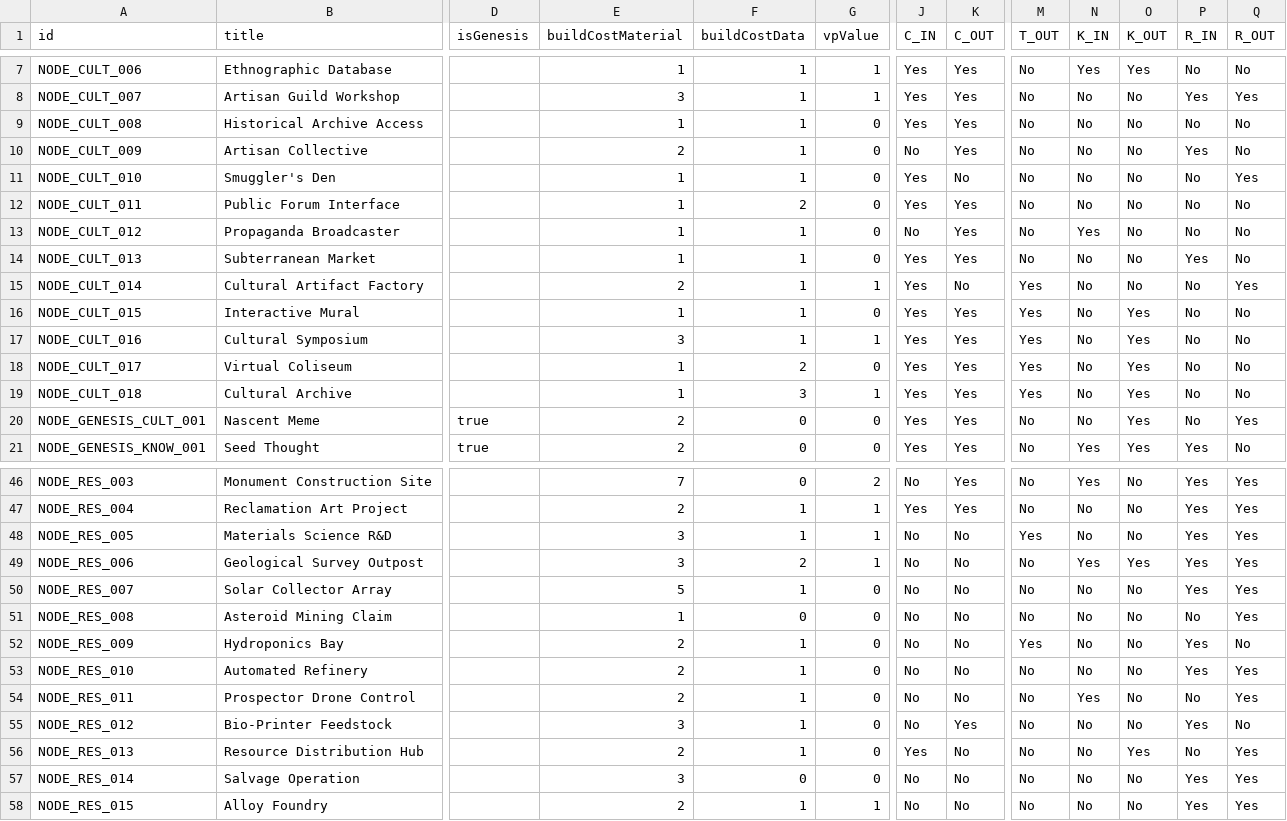
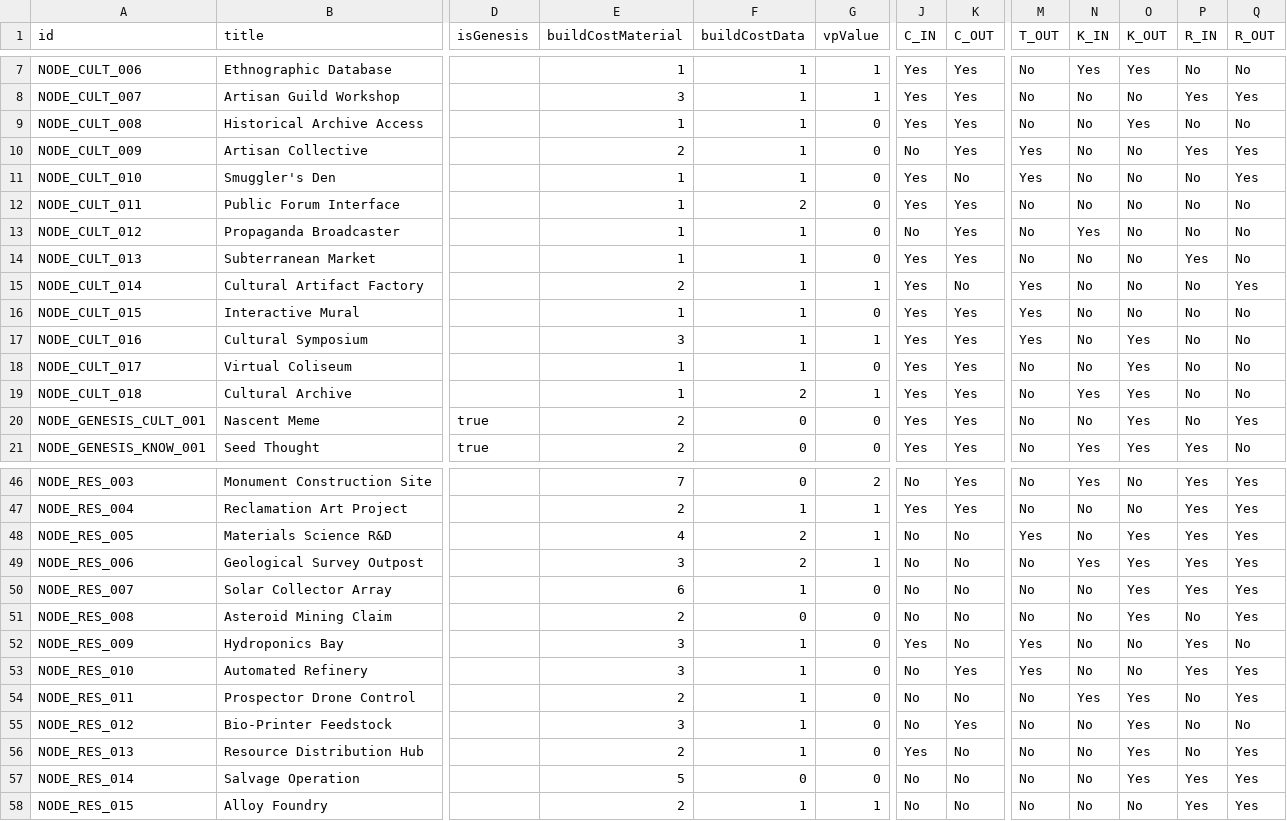
Before and after one commit to kryptx/nexus-cg, a CSV file: card_definitions.csv, drawn as a sheet; only a part is shown, gaps mark what is left out; the diff covers the shown part only; the diff names each change by its address in the sheet, - before the commit and + after, or states it on an @@ line.

```diff
--- a/card_definitions.csv
+++ b/card_definitions.csv
-O9 (K_OUT): No
+O9 (K_OUT): Yes
-M10:M11 (T_OUT): No
+M10:M11 (T_OUT): Yes
-Q10 (R_OUT): No
+Q10 (R_OUT): Yes
-O16 (K_OUT): Yes
+O16 (K_OUT): No
-F18 (buildCostData): 2
+F18 (buildCostData): 1
-M18:M19 (T_OUT): Yes
+M18:M19 (T_OUT): No
-F19 (buildCostData): 3
+F19 (buildCostData): 2
-N19 (K_IN): No
+N19 (K_IN): Yes
-E48 (buildCostMaterial): 3
+E48 (buildCostMaterial): 4
-F48 (buildCostData): 1
+F48 (buildCostData): 2
-O48 (K_OUT): No
+O48 (K_OUT): Yes
-E50 (buildCostMaterial): 5
+E50 (buildCostMaterial): 6
-O50:O51 (K_OUT): No
+O50:O51 (K_OUT): Yes
-E51 (buildCostMaterial): 1
+E51 (buildCostMaterial): 2
-E52:E53 (buildCostMaterial): 2
+E52:E53 (buildCostMaterial): 3
-J52 (C_IN): No
+J52 (C_IN): Yes
-K53 (C_OUT): No
+K53 (C_OUT): Yes
-M53 (T_OUT): No
+M53 (T_OUT): Yes
-O54:O55 (K_OUT): No
+O54:O55 (K_OUT): Yes
-P55 (R_IN): Yes
+P55 (R_IN): No
-E57 (buildCostMaterial): 3
+E57 (buildCostMaterial): 5
-O57 (K_OUT): No
+O57 (K_OUT): Yes
```
Also changed, not shown: 8 edited cells elsewhere in this file, 4 other files.
